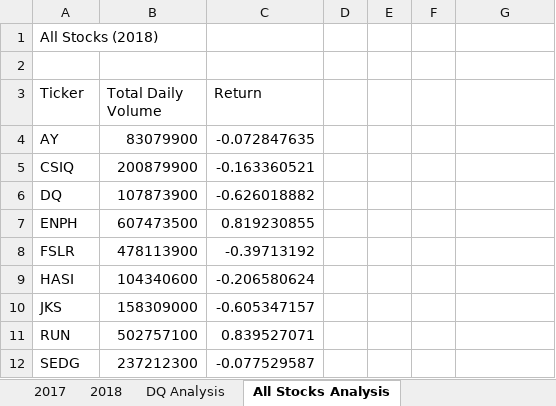
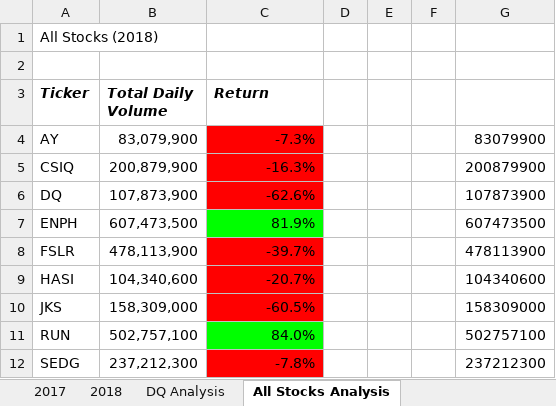
Before and after one commit to TylerTies/stock-analysis, an Excel workbook: green_stocks.xlsm, sheet All Stocks Analysis, drawn as a sheet; only a part is shown; values as stored, in another font and other column widths than the file's, no borders; the diff covers the shown part only; the diff names each change by its address in the sheet, - before the commit and + after, or states it on an @@ line.

Commit message:
2.4.2 Added code for conditional formatting

```diff
--- a/green_stocks.xlsm (sheet All Stocks Analysis)
+++ b/green_stocks.xlsm (sheet All Stocks Analysis)
@@ A3:C3 bold: off → on, italic: off → on @@
-B4 (Total Daily Volume): 83079900
+B4 (Total Daily Volume): 83,079,900
-C4 (Return): -0.072847635
+C4 (Return): -7.3%
-C4:C6 fill: none
+C4:C6 fill: #FF0000
-G4: (empty)
+G4: 83079900
-B5 (Total Daily Volume): 200879900
+B5 (Total Daily Volume): 200,879,900
-C5 (Return): -0.163360521
+C5 (Return): -16.3%
-G5: (empty)
+G5: 200879900
-B6 (Total Daily Volume): 107873900
+B6 (Total Daily Volume): 107,873,900
-C6 (Return): -0.626018882
+C6 (Return): -62.6%
-G6: (empty)
+G6: 107873900
-B7 (Total Daily Volume): 607473500
+B7 (Total Daily Volume): 607,473,500
-C7 (Return): 0.819230855
+C7 (Return): 81.9%
-C7 fill: none
+C7 fill: #00FF00
-G7: (empty)
+G7: 607473500
-B8 (Total Daily Volume): 478113900
+B8 (Total Daily Volume): 478,113,900
-C8 (Return): -0.39713192
+C8 (Return): -39.7%
-C8:C10 fill: none
+C8:C10 fill: #FF0000
-G8: (empty)
+G8: 478113900
-B9 (Total Daily Volume): 104340600
+B9 (Total Daily Volume): 104,340,600
-C9 (Return): -0.206580624
+C9 (Return): -20.7%
-G9: (empty)
+G9: 104340600
-B10 (Total Daily Volume): 158309000
+B10 (Total Daily Volume): 158,309,000
-C10 (Return): -0.605347157
+C10 (Return): -60.5%
-G10: (empty)
+G10: 158309000
-B11 (Total Daily Volume): 502757100
+B11 (Total Daily Volume): 502,757,100
-C11 (Return): 0.839527071
+C11 (Return): 84.0%
-C11 fill: none
+C11 fill: #00FF00
-G11: (empty)
+G11: 502757100
-B12 (Total Daily Volume): 237212300
+B12 (Total Daily Volume): 237,212,300
-C12 (Return): -0.077529587
+C12 (Return): -7.8%
-C12 fill: none
+C12 fill: #FF0000
-G12: (empty)
+G12: 237212300
```
Also changed, not shown: 9 edited cells and cell formats elsewhere in this sheet.
